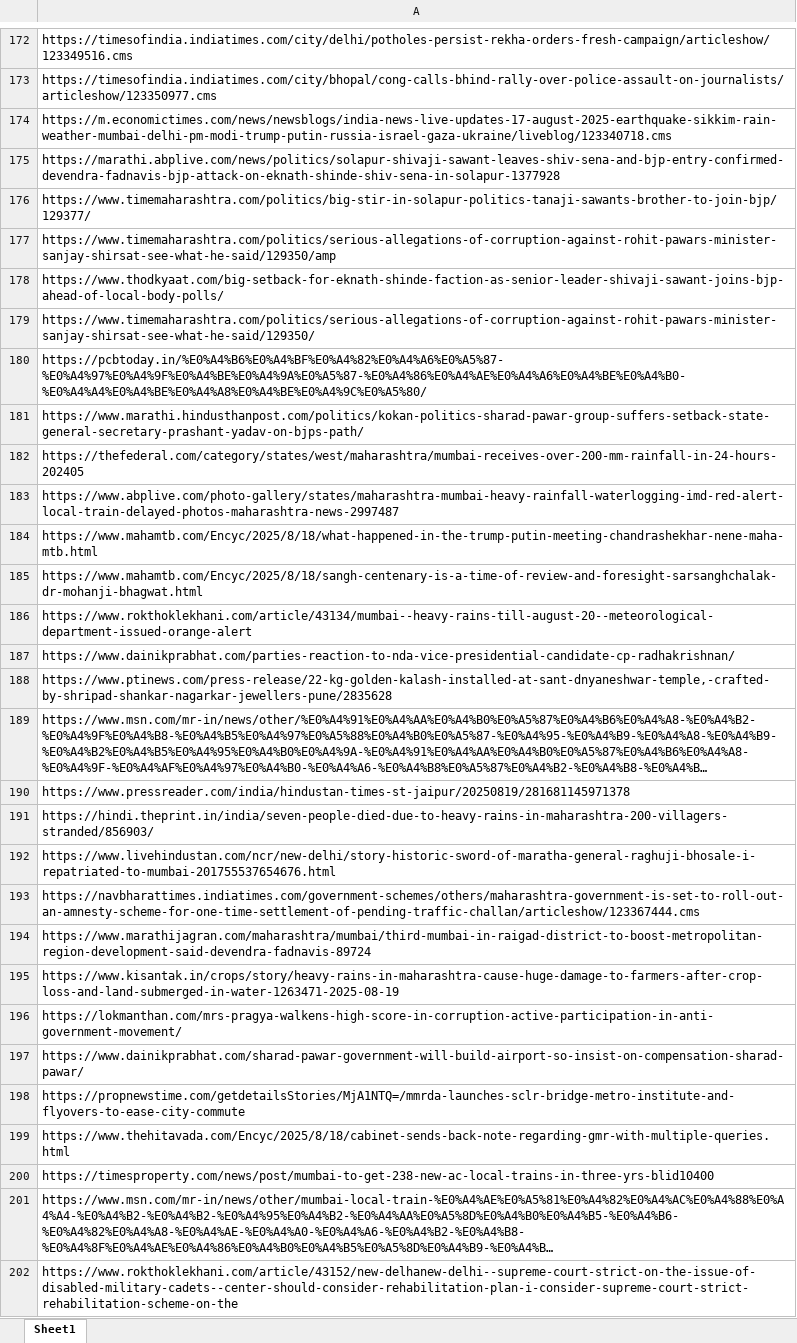
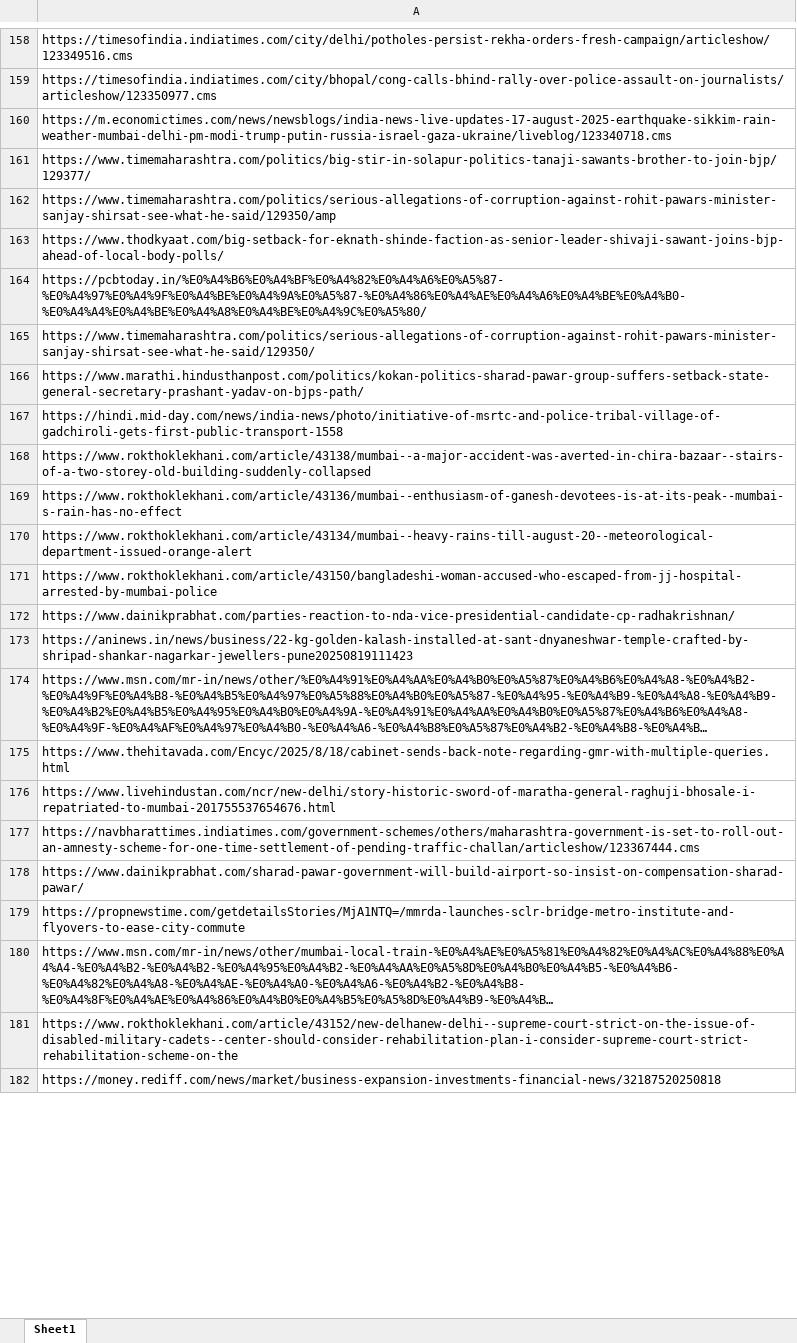
Before and after one commit to TheStrelemaLLP/Media-Monitoring-Pipeline, an Excel workbook: Output/Devendra Fadnavis/extracted_links_Devendra Fadnavis_failed_links.xlsx, sheet Sheet1, drawn as a sheet; only a part is shown, gaps mark what is left out; the shorter side is filled out with more unchanged rows; long unchanged cells end in …; values as stored, in another font and other column widths than the file's, no borders; removed rows and columns are numbered as before the commit, all else as after; the diff covers the shown part only; the diff names each change by its address in the sheet, - before the commit and + after, or states it on an @@ line.

```diff
--- a/Output/Devendra Fadnavis/extracted_links_Devendra Fadnavis_failed_links.xlsx (sheet Sheet1)
+++ b/Output/Devendra Fadnavis/extracted_links_Devendra Fadnavis_failed_links.xlsx (sheet Sheet1)
-row 175: https://marathi.abplive.com/news/politics/solapur-shivaji-sawant-leaves-shiv-sena-and-bjp-entry-confirmed-devendra-fadnavis-bjp-attack-on-eknath-shinde-shiv-sena-in-solapur-1377928
@@ row 180 moved to row 164: https://pcbtoday.in/%E0%A4%B6%E0%A4%BF%E… @@
-A167: https://thefederal.com/category/states/west/maharashtra/mumbai-receives-over-200-mm-rainfall-in-24-hours-202405
+A167: https://hindi.mid-day.com/news/india-news/photo/initiative-of-msrtc-and-police-tribal-village-of-gadchiroli-gets-first-public-transport-1558
-A168: https://www.abplive.com/photo-gallery/states/maharashtra-mumbai-heavy-rainfall-waterlogging-imd-red-alert-local-train-delayed-photos-maharashtra-news-2997487
+A168: https://www.rokthoklekhani.com/article/43138/mumbai--a-major-accident-was-averted-in-chira-bazaar--stairs-of-a-two-storey-old-building-suddenly-collapsed
-A169: https://www.mahamtb.com/Encyc/2025/8/18/what-happened-in-the-trump-putin-meeting-chandrashekhar-nene-maha-mtb.html
+A169: https://www.rokthoklekhani.com/article/43136/mumbai--enthusiasm-of-ganesh-devotees-is-at-its-peak--mumbai-s-rain-has-no-effect
-row 185: https://www.mahamtb.com/Encyc/2025/8/18/sangh-centenary-is-a-time-of-review-and-foresight-sarsanghchalak-dr-mohanji-bhagwat.html
+row 171: https://www.rokthoklekhani.com/article/43150/bangladeshi-woman-accused-who-escaped-from-jj-hospital-arrested-by-mumbai-police
-A173: https://www.ptinews.com/press-release/22-kg-golden-kalash-installed-at-sant-dnyaneshwar-temple,-crafted-by-shripad-shankar-nagarkar-jewellers-pune/2835628
+A173: https://aninews.in/news/business/22-kg-golden-kalash-installed-at-sant-dnyaneshwar-temple-crafted-by-shripad-shankar-nagarkar-jewellers-pune20250819111423
-A175: https://www.pressreader.com/india/hindustan-times-st-jaipur/20250819/281681145971378
+A175: https://www.thehitavada.com/Encyc/2025/8/18/cabinet-sends-back-note-regarding-gmr-with-multiple-queries.html
-row 191: https://hindi.theprint.in/india/seven-people-died-due-to-heavy-rains-in-maharashtra-200-villagers-stranded/856903/
-row 194: https://www.marathijagran.com/maharashtra/mumbai/third-mumbai-in-raigad-district-to-boost-metropolitan-region-development-said-devendra-fadnavis-89724
-row 195: https://www.kisantak.in/crops/story/heavy-rains-in-maharashtra-cause-huge-damage-to-farmers-after-crop-loss-and-land-submerged-in-water-1263471-2025-08-19
-row 196: https://lokmanthan.com/mrs-pragya-walkens-high-score-in-corruption-active-participation-in-anti-government-movement/
-row 199: https://www.thehitavada.com/Encyc/2025/8/18/cabinet-sends-back-note-regarding-gmr-with-multiple-queries.html
-row 200: https://timesproperty.com/news/post/mumbai-to-get-238-new-ac-local-trains-in-three-yrs-blid10400
```
Also changed, not shown: 32 added rows, 54 removed rows, 8 moved rows and 36 edited cells elsewhere in this sheet, Output/Devendra Fadnavis/extracted_links.xlsx, 4 other files.
